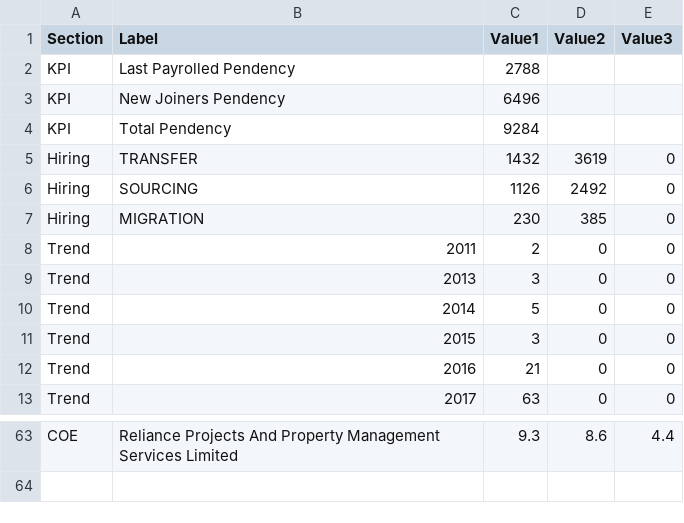
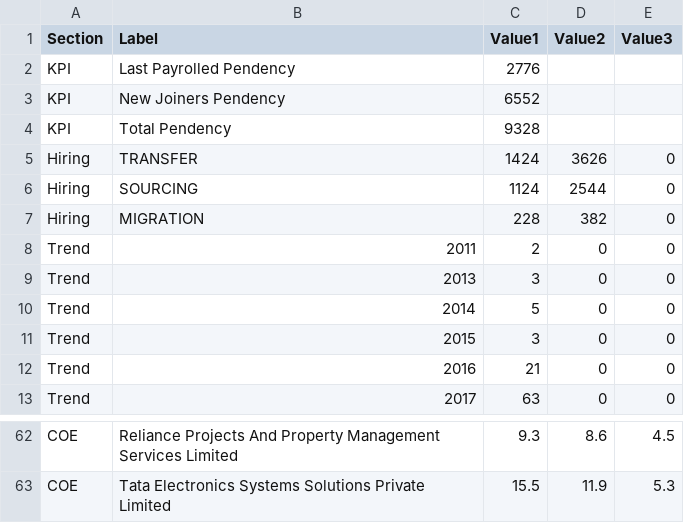
Before and after one commit to chetanshekhawat-bit/Ekyc-Pendency, a CSV file: data.csv, drawn as a sheet; only a part is shown, gaps mark what is left out; addresses are those after the commit; the diff covers the shown part only; the diff names each change by its address in the sheet, - before the commit and + after, or states it on an @@ line.

```diff
--- a/data.csv
+++ b/data.csv
-C2 (Value1): 2788
+C2 (Value1): 2776
-C3 (Value1): 6496
+C3 (Value1): 6552
-C4 (Value1): 9284
+C4 (Value1): 9328
-C5 (Value1): 1432
+C5 (Value1): 1424
-D5 (Value2): 3619
+D5 (Value2): 3626
-C6 (Value1): 1126
+C6 (Value1): 1124
-D6 (Value2): 2492
+D6 (Value2): 2544
-C7 (Value1): 230
+C7 (Value1): 228
-D7 (Value2): 385
+D7 (Value2): 382
-E62 (Value3): 4.4
+E62 (Value3): 4.5
+row 63: COE | Tata Electronics Systems Solutions Private Limited | 15.5 | 11.9 | 5.3
```
Also changed, not shown: 10 added rows, 11 removed rows and 40 edited cells elsewhere in this file.
